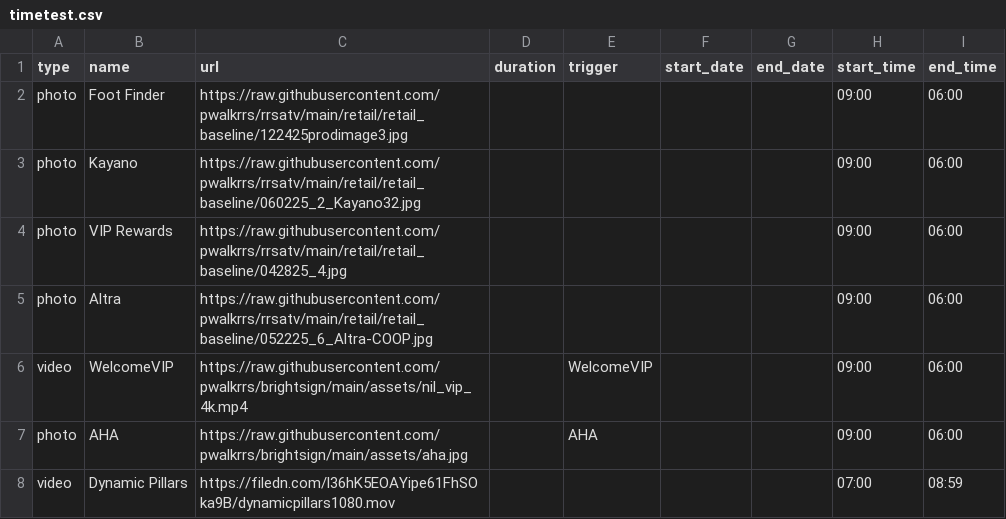
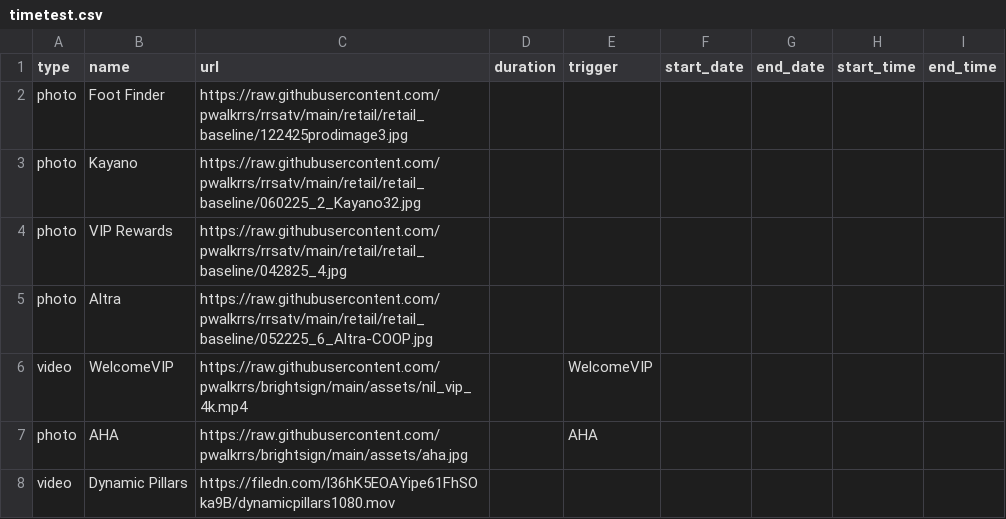
Before and after one commit to pwalkrrs/brightsign, a CSV file: csvs/timetest.csv, drawn as a sheet.

Commit message:
Update timetest.csv

```diff
--- a/csvs/timetest.csv
+++ b/csvs/timetest.csv
@@ -1,8 +1,8 @@
 type,name,url,duration,trigger,start_date,end_date,start_time,end_time
-photo,Foot Finder,https://raw.githubusercontent.com/pwalkrrs/rrsatv/main/retail/retail_baseline/122425prodimage3.jpg,,,,,09:00,06:00
-photo,Kayano,https://raw.githubusercontent.com/pwalkrrs/rrsatv/main/retail/retail_baseline/060225_2_Kayano32.jpg,,,,,09:00,06:00
-photo,VIP Rewards,https://raw.githubusercontent.com/pwalkrrs/rrsatv/main/retail/retail_baseline/042825_4.jpg,,,,,09:00,06:00
-photo,Altra,https://raw.githubusercontent.com/pwalkrrs/rrsatv/main/retail/retail_baseline/052225_6_Altra-COOP.jpg,,,,,09:00,06:00
-video,WelcomeVIP,https://raw.githubusercontent.com/pwalkrrs/brightsign/main/assets/nil_vip_4k.mp4,,WelcomeVIP,,,09:00,06:00
-photo,AHA,https://raw.githubusercontent.com/pwalkrrs/brightsign/main/assets/aha.jpg,,AHA,,,09:00,06:00
-video,Dynamic Pillars,https://filedn.com/l36hK5EOAYipe61FhSOka9B/dynamicpillars1080.mov,,,,,07:00,08:59
+photo,Foot Finder,https://raw.githubusercontent.com/pwalkrrs/rrsatv/main/retail/retail_baseline/122425prodimage3.jpg,,,,,,
+photo,Kayano,https://raw.githubusercontent.com/pwalkrrs/rrsatv/main/retail/retail_baseline/060225_2_Kayano32.jpg,,,,,,
+photo,VIP Rewards,https://raw.githubusercontent.com/pwalkrrs/rrsatv/main/retail/retail_baseline/042825_4.jpg,,,,,,
+photo,Altra,https://raw.githubusercontent.com/pwalkrrs/rrsatv/main/retail/retail_baseline/052225_6_Altra-COOP.jpg,,,,,,
+video,WelcomeVIP,https://raw.githubusercontent.com/pwalkrrs/brightsign/main/assets/nil_vip_4k.mp4,,WelcomeVIP,,,,
+photo,AHA,https://raw.githubusercontent.com/pwalkrrs/brightsign/main/assets/aha.jpg,,AHA,,,,
+video,Dynamic Pillars,https://filedn.com/l36hK5EOAYipe61FhSOka9B/dynamicpillars1080.mov,,,,,,
```
